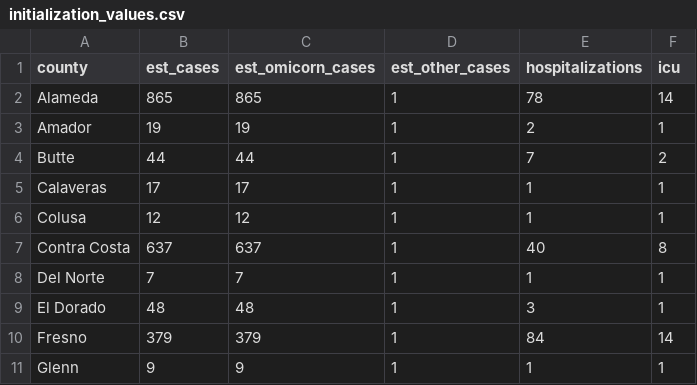
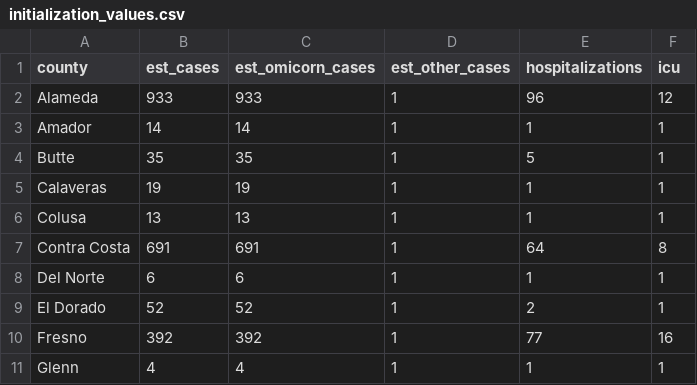
Before and after one commit to igoldsteinh/CA_rt_estimates, a CSV file: data/initialization_values.csv, drawn as a sheet; only a part is shown; the diff covers the shown part only.

```diff
--- a/data/initialization_values.csv
+++ b/data/initialization_values.csv
@@ -1,11 +1,11 @@
 county,est_cases,est_omicorn_cases,est_other_cases,hospitalizations,icu
-Alameda,865,865,1,78,14
-Amador,19,19,1,2,1
-Butte,44,44,1,7,2
-Calaveras,17,17,1,1,1
-Colusa,12,12,1,1,1
-Contra Costa,637,637,1,40,8
-Del Norte,7,7,1,1,1
-El Dorado,48,48,1,3,1
-Fresno,379,379,1,84,14
-Glenn,9,9,1,1,1
+Alameda,933,933,1,96,12
+Amador,14,14,1,1,1
+Butte,35,35,1,5,1
+Calaveras,19,19,1,1,1
+Colusa,13,13,1,1,1
+Contra Costa,691,691,1,64,8
+Del Norte,6,6,1,1,1
+El Dorado,52,52,1,2,1
+Fresno,392,392,1,77,16
+Glenn,4,4,1,1,1
```
Also changed, not shown: 137 edited cells elsewhere in this file, 4 other files.
